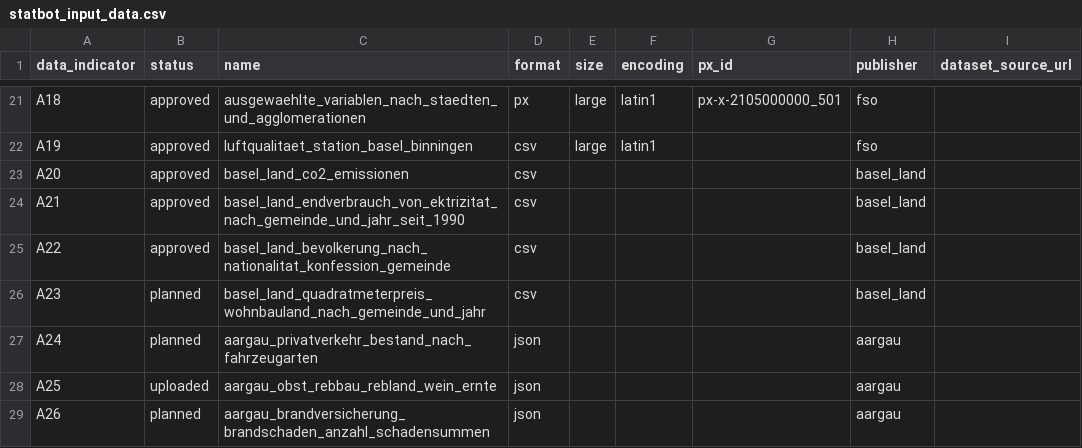
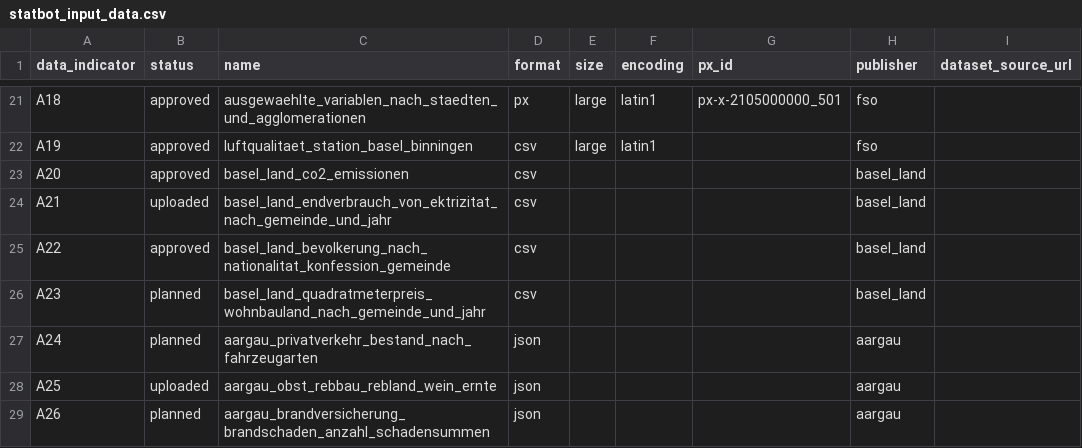
Before and after one commit to statistikZH/statbotData, a CSV file: data/const/statbot_input_data.csv, drawn as a sheet; only a part is shown, gaps mark what is left out; the diff names each change by its address in the sheet, - before the commit and + after, or states it on an @@ line.

Commit message:
fix(A21): shorten table name for postgres compat, set to uploaded

```diff
--- a/data/const/statbot_input_data.csv
+++ b/data/const/statbot_input_data.csv
-B24 (status): approved
+B24 (status): uploaded
-C24 (name): basel_land_endverbrauch_von_ektrizitat_nach_gemeinde_und_jahr_seit_1990
+C24 (name): basel_land_endverbrauch_von_ektrizitat_nach_gemeinde_und_jahr
```
